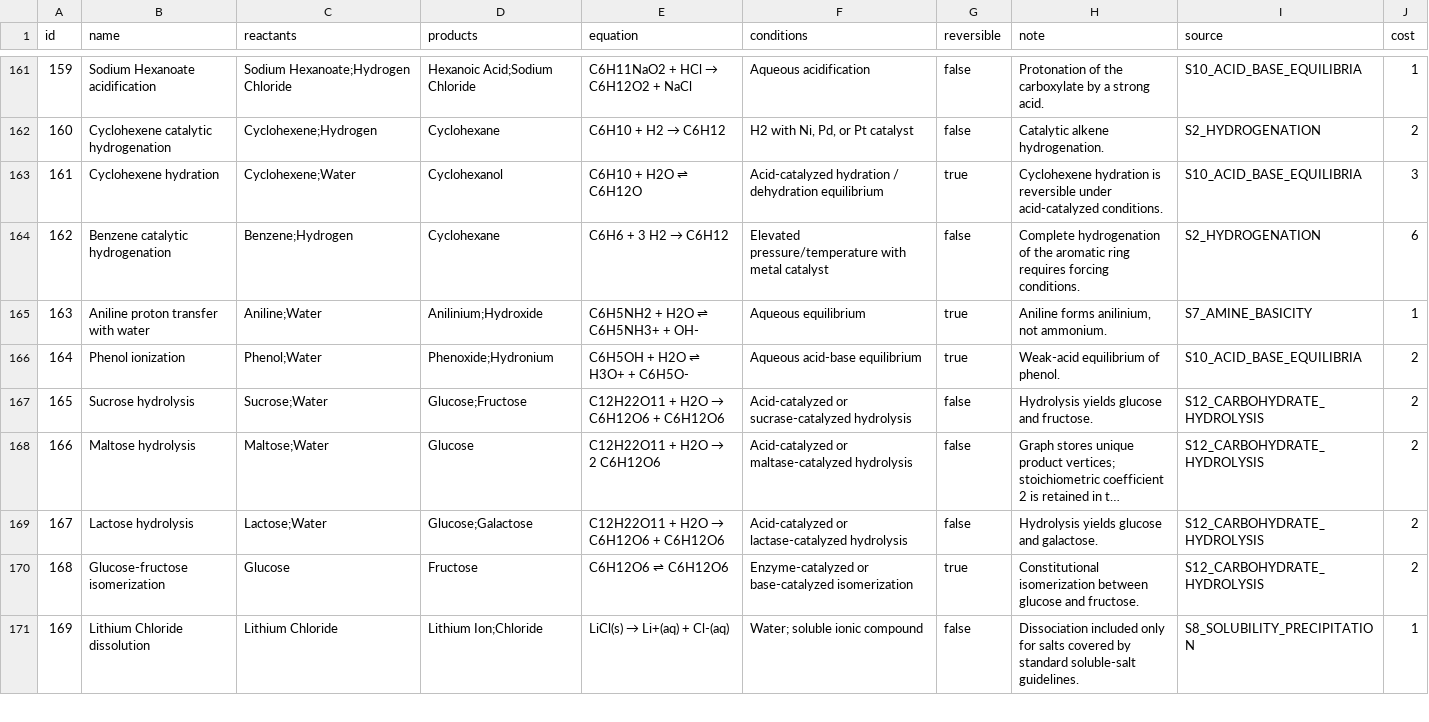
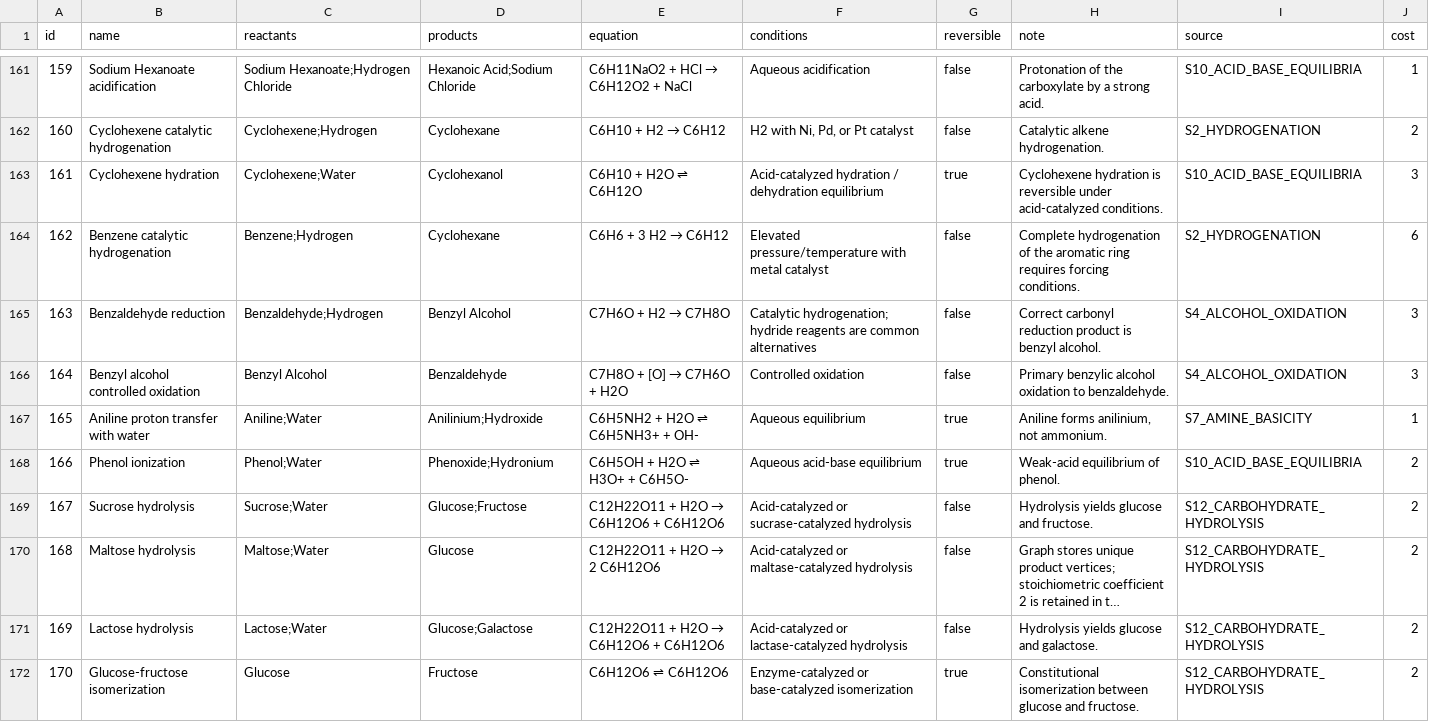
Before and after one commit to parthdongre/ChemPath, a CSV file: data/reactions.csv, drawn as a sheet; only a part is shown, gaps mark what is left out; the shorter side is filled out with more unchanged rows; long unchanged cells end in …; addresses are those after the commit; the diff names each change by its address in the sheet, - before the commit and + after, or states it on an @@ line.

Commit message:
Preserve key aromatic reaction regression

```diff
--- a/data/reactions.csv
+++ b/data/reactions.csv
+row 165: 163 | Benzaldehyde reduction | Benzaldehyde;Hydrogen | Benzyl Alcohol | C7H6O + H2 → C7H8O | Catalytic hydrogenation; hydride reagents are common alternatives | false | Correct carbonyl reduction product is benzyl alcohol. | S4_ALCOHOL_OXIDATION | 3
+row 166: 164 | Benzyl alcohol controlled oxidation | Benzyl Alcohol | Benzaldehyde | C7H8O + [O] → C7H6O + H2O | Controlled oxidation | false | Primary benzylic alcohol oxidation to benzaldehyde. | S4_ALCOHOL_OXIDATION | 3
@@ column A (id) renumbered from row 167 down @@
```
